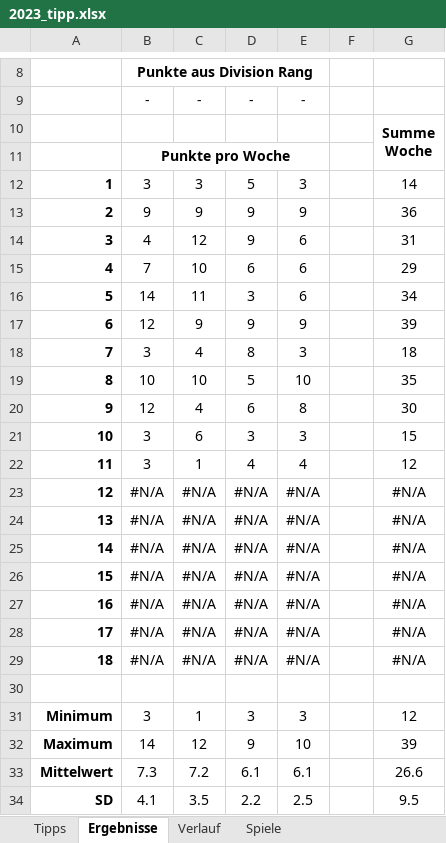
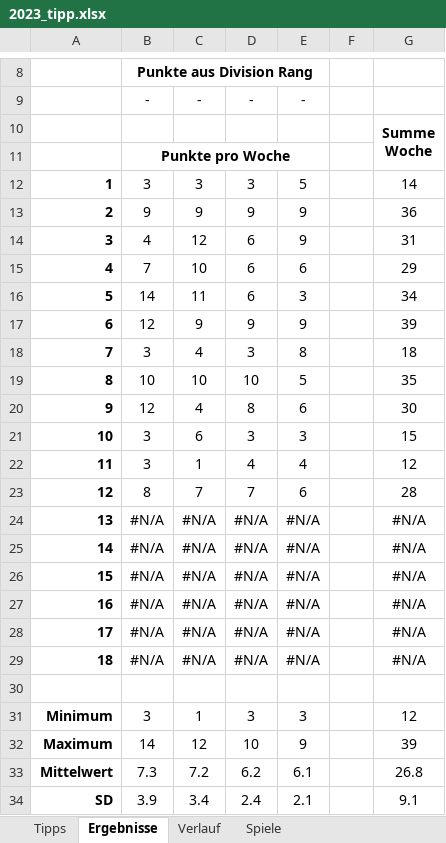
Before and after one commit to BurkyVIE/NFL_Tipps, an Excel workbook: 2023_tipp.xlsx, sheet Ergebnisse, drawn as a sheet; only a part is shown, gaps mark what is left out; values as stored, in another font and other column widths than the file's, no borders; charts and pictures and conditional formats not drawn; the diff covers the shown part only; the diff names each change by its address in the sheet, - before the commit and + after, or states it on an @@ line.

```diff
--- a/2023_tipp.xlsx (sheet Ergebnisse)
+++ b/2023_tipp.xlsx (sheet Ergebnisse)
-D12: 5
+D12: 3
-E12: 3
+E12: 5
-D14: 9
+D14: 6
-E14: 6
+E14: 9
-D16: 3
+D16: 6
-E16: 6
+E16: 3
-D18: 8
+D18: 3
-E18: 3
+E18: 8
-D19: 5
+D19: 10
-E19: 10
+E19: 5
-D20: 6
+D20: 8
-E20: 8
+E20: 6
-B23: #N/A
+B23: 8
-C23: #N/A
+C23: 7
-D23: #N/A
+D23: 7
-E23: #N/A
+E23: 6
-G23: #N/A
+G23: 28
-D32: 9
+D32: 10
-E32: 10
+E32: 9
-D33: 6.1
+D33: 6.2
-G33: 26.6
+G33: 26.8
-B34: 4.1
+B34: 3.9
-C34: 3.5
+C34: 3.4
-D34: 2.2
+D34: 2.4
-E34: 2.5
+E34: 2.1
-G34: 9.5
+G34: 9.1
```
Also changed, not shown: 8 edited cells elsewhere in this sheet, sheet Tipps, charts or pictures.
